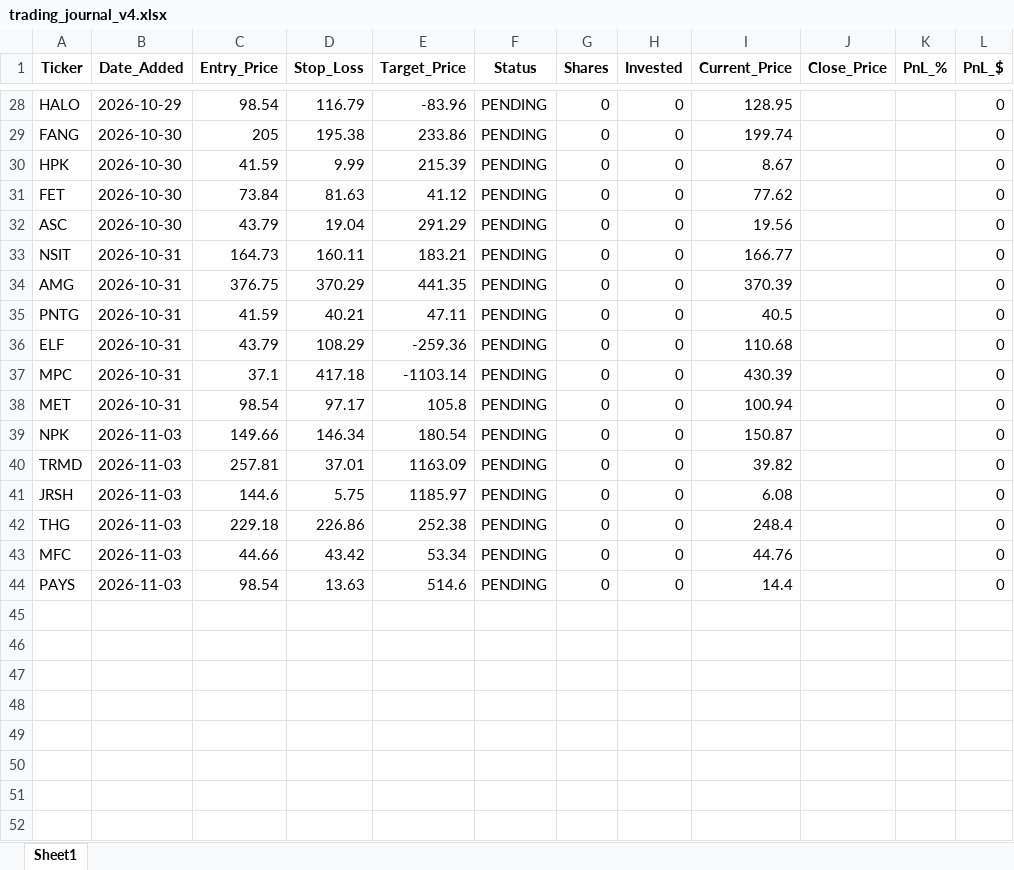
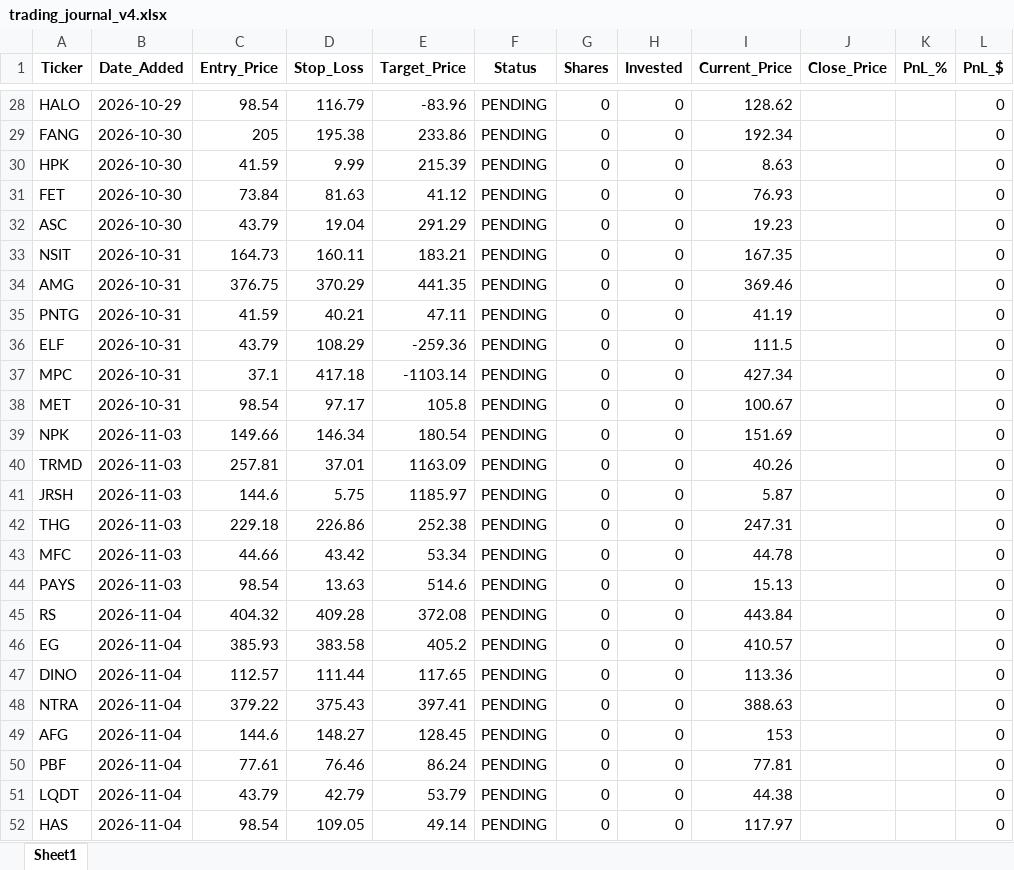
Before and after one commit to pppanio-cmd/stock-screener, an Excel workbook: trading_journal_v4.xlsx, sheet Sheet1, drawn as a sheet; only a part is shown, gaps mark what is left out; values as stored, in another font and other column widths than the file's, no borders; the diff covers the shown part only; the diff names each change by its address in the sheet, - before the commit and + after, or states it on an @@ line.

```diff
--- a/trading_journal_v4.xlsx (sheet Sheet1)
+++ b/trading_journal_v4.xlsx (sheet Sheet1)
-I28 (Current_Price): 128.95
+I28 (Current_Price): 128.62
-I29 (Current_Price): 199.74
+I29 (Current_Price): 192.34
-I30 (Current_Price): 8.67
+I30 (Current_Price): 8.63
-I31 (Current_Price): 77.62
+I31 (Current_Price): 76.93
-I32 (Current_Price): 19.56
+I32 (Current_Price): 19.23
-I33 (Current_Price): 166.77
+I33 (Current_Price): 167.35
-I34 (Current_Price): 370.39
+I34 (Current_Price): 369.46
-I35 (Current_Price): 40.5
+I35 (Current_Price): 41.19
-I36 (Current_Price): 110.68
+I36 (Current_Price): 111.5
-I37 (Current_Price): 430.39
+I37 (Current_Price): 427.34
-I38 (Current_Price): 100.94
+I38 (Current_Price): 100.67
-I39 (Current_Price): 150.87
+I39 (Current_Price): 151.69
-I40 (Current_Price): 39.82
+I40 (Current_Price): 40.26
-I41 (Current_Price): 6.08
+I41 (Current_Price): 5.87
-I42 (Current_Price): 248.4
+I42 (Current_Price): 247.31
-I43 (Current_Price): 44.76
+I43 (Current_Price): 44.78
-I44 (Current_Price): 14.4
+I44 (Current_Price): 15.13
+row 45: RS | 2026-11-04 | 404.32 | 409.28 | 372.08 | PENDING | 0 | 0 | 443.84 |  |  | 0
+row 46: EG | 2026-11-04 | 385.93 | 383.58 | 405.2 | PENDING | 0 | 0 | 410.57 |  |  | 0
+row 47: DINO | 2026-11-04 | 112.57 | 111.44 | 117.65 | PENDING | 0 | 0 | 113.36 |  |  | 0
+row 48: NTRA | 2026-11-04 | 379.22 | 375.43 | 397.41 | PENDING | 0 | 0 | 388.63 |  |  | 0
+row 49: AFG | 2026-11-04 | 144.6 | 148.27 | 128.45 | PENDING | 0 | 0 | 153 |  |  | 0
+row 50: PBF | 2026-11-04 | 77.61 | 76.46 | 86.24 | PENDING | 0 | 0 | 77.81 |  |  | 0
+row 51: LQDT | 2026-11-04 | 43.79 | 42.79 | 53.79 | PENDING | 0 | 0 | 44.38 |  |  | 0
+row 52: HAS | 2026-11-04 | 98.54 | 109.05 | 49.14 | PENDING | 0 | 0 | 117.97 |  |  | 0
```
Also changed, not shown: 32 edited cells elsewhere in this sheet, 1 other file.
